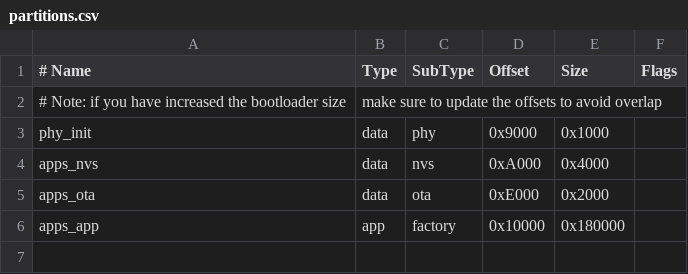
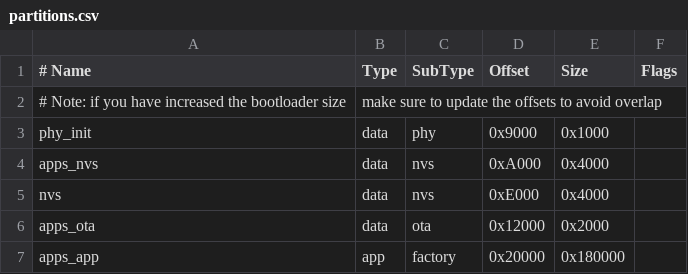
Before and after one commit to ImLunchtime/M5AppsMod, a CSV file: partitions.csv, drawn as a sheet.

```diff
--- a/partitions.csv
+++ b/partitions.csv
@@ -4,3 +4,4 @@ phy_init, data, phy,     0x9000,  0x1000,
 apps_nvs, data, nvs,     0xA000,  0x4000,
-apps_ota, data, ota,     0xE000,  0x2000,
-apps_app, app,  factory, 0x10000, 0x180000,
+nvs,      data, nvs,     0xE000,  0x4000,
+apps_ota, data, ota,     0x12000, 0x2000,
+apps_app, app,  factory, 0x20000, 0x180000,
```
Also changed, not shown: 3 other files.
